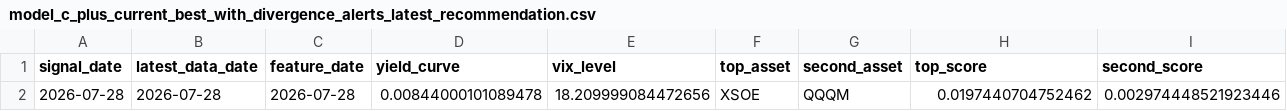
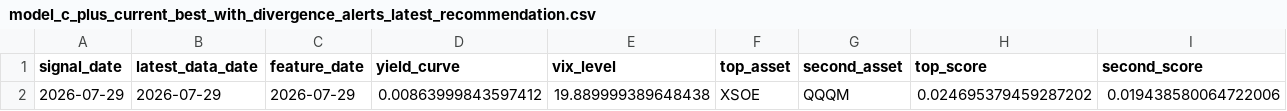
Before and after one commit to takahiko0406/github_011_alert_production_system, a CSV file: model_c_plus_current_best_with_divergence_alerts_latest_recommendation.csv, drawn as a sheet; only a part is shown; removed rows and columns are numbered as before the commit, all else as after; rows hold the shown columns only; the diff names each change by its address in the sheet, - before the commit and + after, or states it on an @@ line.

```diff
--- a/model_c_plus_current_best_with_divergence_alerts_latest_recommendation.csv
+++ b/model_c_plus_current_best_with_divergence_alerts_latest_recommendation.csv
-row 2: 2026-07-28 | 2026-07-28 | 2026-07-28 | 0.00844000101089478 | 18.209999084472656 | XSOE | QQQM | 0.0197440704752462 | 0.002974448521923446
+row 2: 2026-07-29 | 2026-07-29 | 2026-07-29 | 0.00863999843597412 | 19.889999389648438 | XSOE | QQQM | 0.024695379459287202 | 0.019438580064722006
```
Also changed, not shown: model_c_plus_022F_calibrated_defense_validation_best_latest_recommendation.csv, model_c_plus_022F_calibrated_defense_validation_best_rebalance_log.csv, 47 other files.
